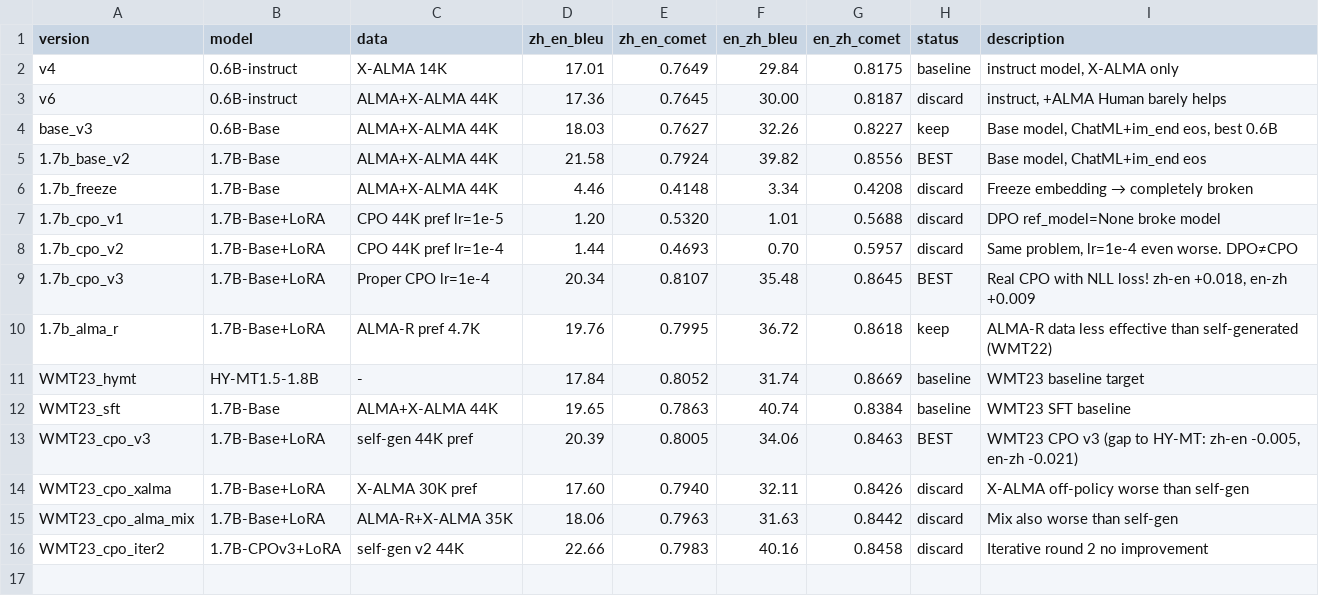
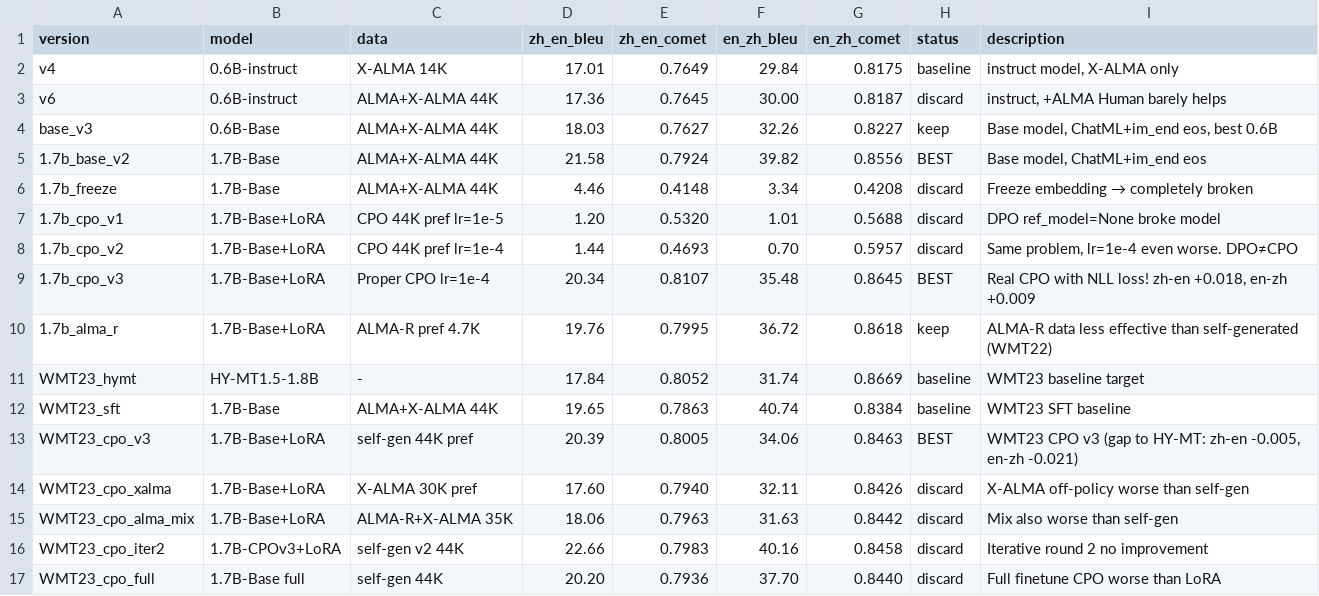
Before and after one commit to Ismantic/Interpreter, a TSV file: Translator/results.tsv, drawn as a sheet.

Commit message:
CPO experiments complete: LoRA CPO v3 (self-gen 44K) is optimal
WMT23 results summary:
- SFT: zh-en 0.7863, en-zh 0.8384
- CPO v3 (LoRA, self-gen): zh-en 0.8005, en-zh 0.8463 ← BEST
- CPO iter2: no improvement over v3
- CPO X-ALMA/ALMA-R: off-policy data worse than self-gen
- CPO full finetune: worse than LoRA (LoRA regularization helps)
- HY-MT target: zh-en 0.8052, en-zh 0.8669
- Gap: zh-en -0.005, en-zh -0.021

```diff
--- a/Translator/results.tsv
+++ b/Translator/results.tsv
@@ -16 +16,2 @@ WMT23_cpo_alma_mix	1.7B-Base+LoRA	ALMA-R+X-ALMA 35K	18.06	0.7963	31.63	0.8442	di
 WMT23_cpo_iter2	1.7B-CPOv3+LoRA	self-gen v2 44K	22.66	0.7983	40.16	0.8458	discard	Iterative round 2 no improvement
+WMT23_cpo_full	1.7B-Base full	self-gen 44K	20.20	0.7936	37.70	0.8440	discard	Full finetune CPO worse than LoRA
```
Also changed, not shown: 54 other files.
